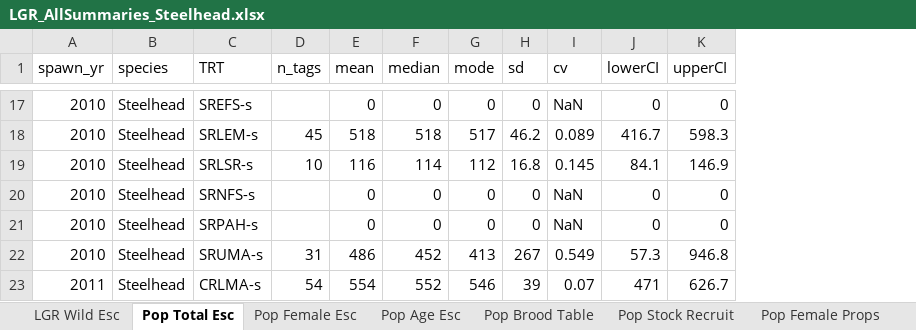
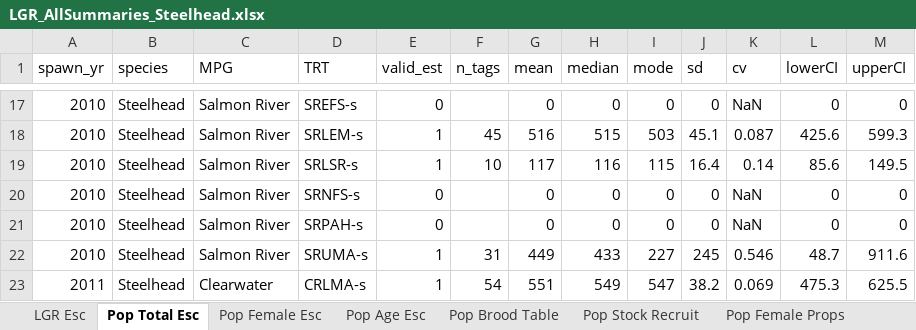
Before and after one commit to mackerman44/LGR_pHOS_Sim, an Excel workbook: data/LGR_AllSummaries_Steelhead.xlsx, sheet Pop Total Esc, drawn as a sheet; only a part is shown, gaps mark what is left out; values as stored, in another font and other column widths than the file's, no borders; addresses are those after the commit; the diff covers the shown part only; the diff names each change by its address in the sheet, - before the commit and + after, or states it on an @@ line.

Commit message:
Updated DABOM output with escapement by site (not area). Needed new function to assign various sites to TRT populations. Focused on valid wild estimates

```diff
--- a/data/LGR_AllSummaries_Steelhead.xlsx (sheet Pop Total Esc)
+++ b/data/LGR_AllSummaries_Steelhead.xlsx (sheet Pop Total Esc)
-sheet tab: LGR Wild Esc
+sheet tab: LGR Esc
+column C (MPG), rows 17-23: Salmon River | Salmon River | Salmon River | Salmon River | Salmon River | Salmon River | Clearwater
+column E (valid_est), rows 17-23: 0 | 1 | 1 | 0 | 0 | 1 | 1
-G18 (mean): 518
+G18 (mean): 516
-H18 (median): 518
+H18 (median): 515
-I18 (mode): 517
+I18 (mode): 503
-J18 (sd): 46.2
+J18 (sd): 45.1
-K18 (cv): 0.089
+K18 (cv): 0.087
-L18 (lowerCI): 416.7
+L18 (lowerCI): 425.6
-M18 (upperCI): 598.3
+M18 (upperCI): 599.3
-G19 (mean): 116
+G19 (mean): 117
-H19 (median): 114
+H19 (median): 116
-I19 (mode): 112
+I19 (mode): 115
-J19 (sd): 16.8
+J19 (sd): 16.4
-K19 (cv): 0.145
+K19 (cv): 0.14
-L19 (lowerCI): 84.1
+L19 (lowerCI): 85.6
-M19 (upperCI): 146.9
+M19 (upperCI): 149.5
-G22 (mean): 486
+G22 (mean): 449
-H22 (median): 452
+H22 (median): 433
-I22 (mode): 413
+I22 (mode): 227
-J22 (sd): 267
+J22 (sd): 245
-K22 (cv): 0.549
+K22 (cv): 0.546
-L22 (lowerCI): 57.3
+L22 (lowerCI): 48.7
-M22 (upperCI): 946.8
+M22 (upperCI): 911.6
-G23 (mean): 554
+G23 (mean): 551
-H23 (median): 552
+H23 (median): 549
-I23 (mode): 546
+I23 (mode): 547
-J23 (sd): 39
+J23 (sd): 38.2
-K23 (cv): 0.07
+K23 (cv): 0.069
-L23 (lowerCI): 471
+L23 (lowerCI): 475.3
-M23 (upperCI): 626.7
+M23 (upperCI): 625.5
```
Also changed, not shown: 23 added rows, 21 removed rows and 930 edited cells elsewhere in this sheet, sheet Site Esc, sheet Pop Age Esc, sheet Pop Brood Table, sheet Pop Stock Recruit, sheet Pop Female Esc, sheet Pop Female Props, 1 more sheet, 4 other files.
